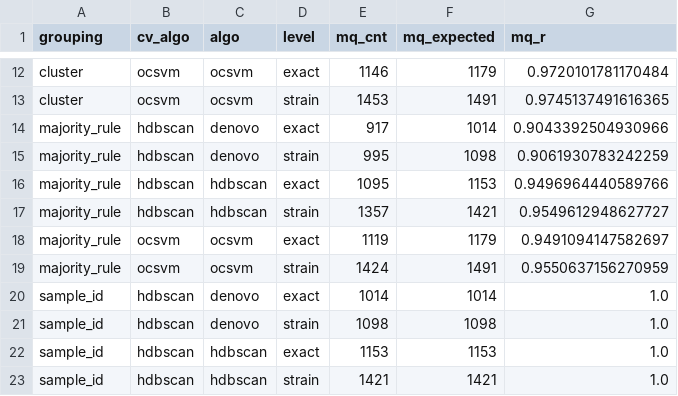
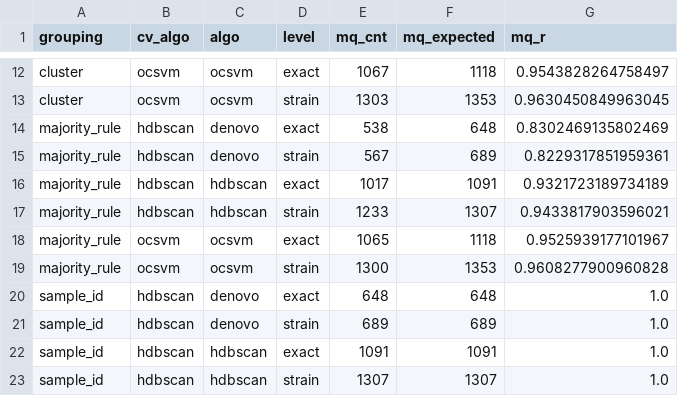
Before and after one commit to aditi48n/SABer, a TSV file: dev_utils/renyi_entropy/SABer_CV/MQ_agg_stats.tsv, drawn as a sheet; only a part is shown, gaps mark what is left out; the diff covers the shown part only; the diff names each change by its address in the sheet, - before the commit and + after, or states it on an @@ line.

```diff
--- a/dev_utils/renyi_entropy/SABer_CV/MQ_agg_stats.tsv
+++ b/dev_utils/renyi_entropy/SABer_CV/MQ_agg_stats.tsv
-E12 (mq_cnt): 1146
+E12 (mq_cnt): 1067
-F12 (mq_expected): 1179
+F12 (mq_expected): 1118
-G12 (mq_r): 0.9720101781170484
+G12 (mq_r): 0.9543828264758497
-E13 (mq_cnt): 1453
+E13 (mq_cnt): 1303
-F13 (mq_expected): 1491
+F13 (mq_expected): 1353
-G13 (mq_r): 0.9745137491616365
+G13 (mq_r): 0.9630450849963045
-E14 (mq_cnt): 917
+E14 (mq_cnt): 538
-F14 (mq_expected): 1014
+F14 (mq_expected): 648
-G14 (mq_r): 0.9043392504930966
+G14 (mq_r): 0.8302469135802469
-E15 (mq_cnt): 995
+E15 (mq_cnt): 567
-F15 (mq_expected): 1098
+F15 (mq_expected): 689
-G15 (mq_r): 0.9061930783242259
+G15 (mq_r): 0.8229317851959361
-E16 (mq_cnt): 1095
+E16 (mq_cnt): 1017
-F16 (mq_expected): 1153
+F16 (mq_expected): 1091
-G16 (mq_r): 0.9496964440589766
+G16 (mq_r): 0.9321723189734189
-E17 (mq_cnt): 1357
+E17 (mq_cnt): 1233
-F17 (mq_expected): 1421
+F17 (mq_expected): 1307
-G17 (mq_r): 0.9549612948627727
+G17 (mq_r): 0.9433817903596021
-E18 (mq_cnt): 1119
+E18 (mq_cnt): 1065
-F18 (mq_expected): 1179
+F18 (mq_expected): 1118
-G18 (mq_r): 0.9491094147582697
+G18 (mq_r): 0.9525939177101967
-E19 (mq_cnt): 1424
+E19 (mq_cnt): 1300
-F19 (mq_expected): 1491
+F19 (mq_expected): 1353
-G19 (mq_r): 0.9550637156270959
+G19 (mq_r): 0.9608277900960828
-E20 (mq_cnt): 1014
+E20 (mq_cnt): 648
-F20 (mq_expected): 1014
+F20 (mq_expected): 648
-E21 (mq_cnt): 1098
+E21 (mq_cnt): 689
-F21 (mq_expected): 1098
+F21 (mq_expected): 689
-E22 (mq_cnt): 1153
+E22 (mq_cnt): 1091
-F22 (mq_expected): 1153
+F22 (mq_expected): 1091
-E23 (mq_cnt): 1421
+E23 (mq_cnt): 1307
-F23 (mq_expected): 1421
+F23 (mq_expected): 1307
```
Also changed, not shown: 52 edited cells elsewhere in this file, dev_utils/renyi_entropy/SABer_CV/NC_agg_stats.tsv, dev_utils/renyi_entropy/references/cluster_table.tsv, 10 other files.
